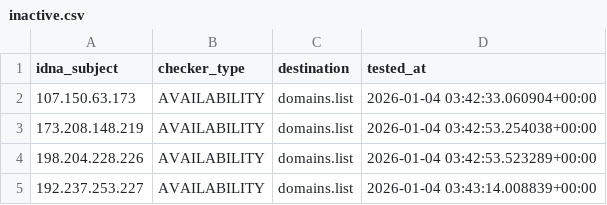
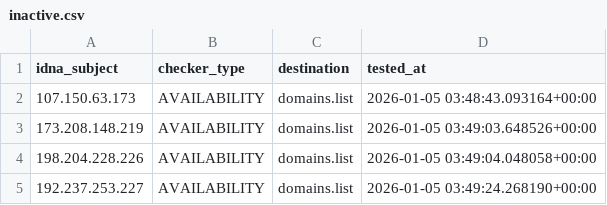
Before and after one commit to Ultimate-Hosts-Blacklist/Mitchell_Krog_Snooping_IPS, a CSV file: .pyfunceble/inactive.csv, drawn as a sheet.

```diff
--- a/.pyfunceble/inactive.csv
+++ b/.pyfunceble/inactive.csv
@@ -1,5 +1,5 @@
 idna_subject,checker_type,destination,tested_at
-107.150.63.173,AVAILABILITY,domains.list,2026-01-04 03:42:33.060904+00:00
-173.208.148.219,AVAILABILITY,domains.list,2026-01-04 03:42:53.254038+00:00
-198.204.228.226,AVAILABILITY,domains.list,2026-01-04 03:42:53.523289+00:00
-192.237.253.227,AVAILABILITY,domains.list,2026-01-04 03:43:14.008839+00:00
+107.150.63.173,AVAILABILITY,domains.list,2026-01-05 03:48:43.093164+00:00
+173.208.148.219,AVAILABILITY,domains.list,2026-01-05 03:49:03.648526+00:00
+198.204.228.226,AVAILABILITY,domains.list,2026-01-05 03:49:04.048058+00:00
+192.237.253.227,AVAILABILITY,domains.list,2026-01-05 03:49:24.268190+00:00
```
Also changed, not shown: 7 other files.
